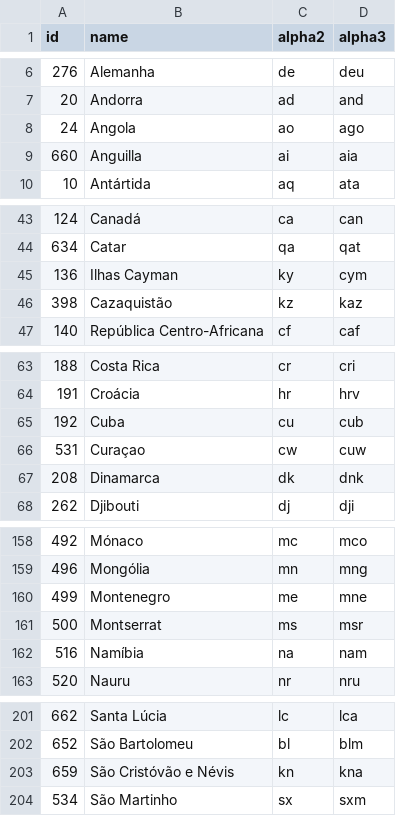
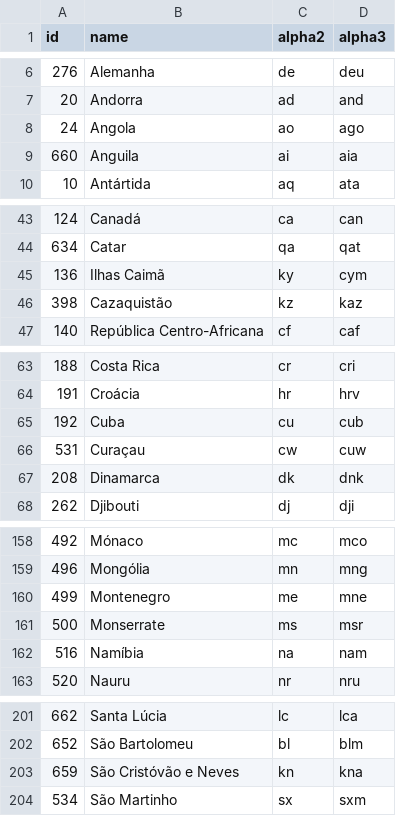
Before and after one commit to stefangabos/world_countries, a CSV file: data/pt/world.csv, drawn as a sheet; only a part is shown, gaps mark what is left out; the diff covers the shown part only.

```diff
--- a/data/pt/world.csv
+++ b/data/pt/world.csv
@@ -8,3 +8,3 @@ id,name,alpha2,alpha3
 24,Angola,ao,ago
-660,Anguilla,ai,aia
+660,Anguila,ai,aia
 10,Antártida,aq,ata
@@ -44,3 +44,3 @@ id,name,alpha2,alpha3
 634,Catar,qa,qat
-136,"Ilhas Cayman",ky,cym
+136,"Ilhas Caimã",ky,cym
 398,Cazaquistão,kz,kaz
@@ -65,3 +65,3 @@ id,name,alpha2,alpha3
 192,Cuba,cu,cub
-531,Curaçao,cw,cuw
+531,Curaçau,cw,cuw
 208,Dinamarca,dk,dnk
@@ -160,3 +160,3 @@ id,name,alpha2,alpha3
 499,Montenegro,me,mne
-500,Montserrat,ms,msr
+500,Monserrate,ms,msr
 516,Namíbia,na,nam
@@ -202,3 +202,3 @@ id,name,alpha2,alpha3
 652,"São Bartolomeu",bl,blm
-659,"São Cristóvão e Névis",kn,kna
+659,"São Cristóvão e Neves",kn,kna
 534,"São Martinho",sx,sxm
```
Also changed, not shown: 1 edited cell elsewhere in this file, data/pt/countries.csv, data/ru/world.csv, 9 other files.
